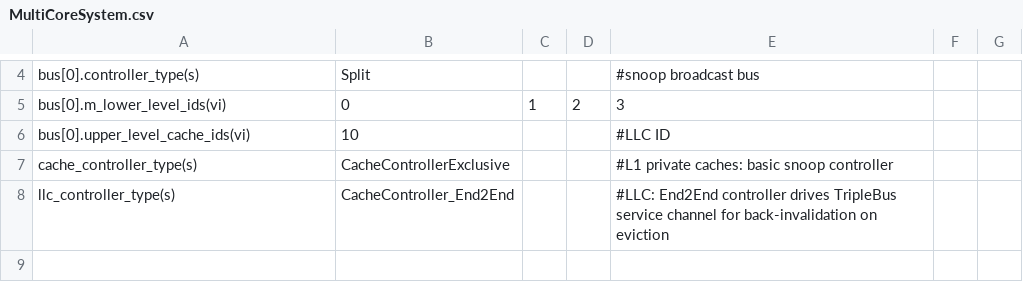
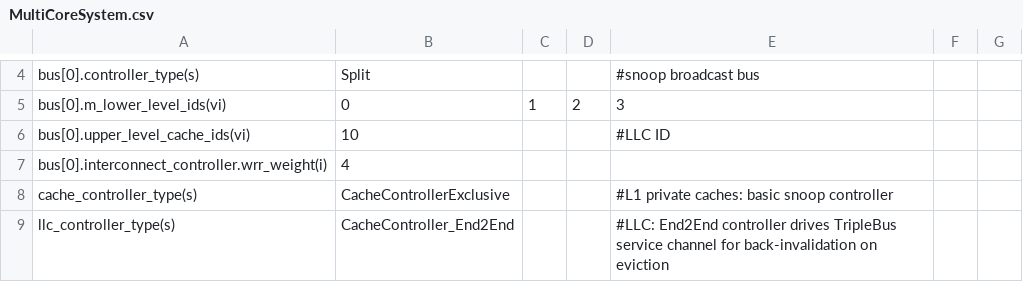
Before and after one commit to FanosResearch/OctopusSimulator, a CSV file: configuration/SystemConfigurations/MultiCoreSystem.csv, drawn as a sheet; only a part is shown, gaps mark what is left out; the shorter side is filled out with more unchanged rows; the diff names each change by its address in the sheet, - before the commit and + after, or states it on an @@ line.

```diff
--- a/configuration/SystemConfigurations/MultiCoreSystem.csv
+++ b/configuration/SystemConfigurations/MultiCoreSystem.csv
+row 7: bus[0].interconnect_controller.wrr_weight(i) | 4
```
Also changed, not shown: configuration/SystemConfigurations/MultiCoreSystem_Mesh.csv, 20 other files.
